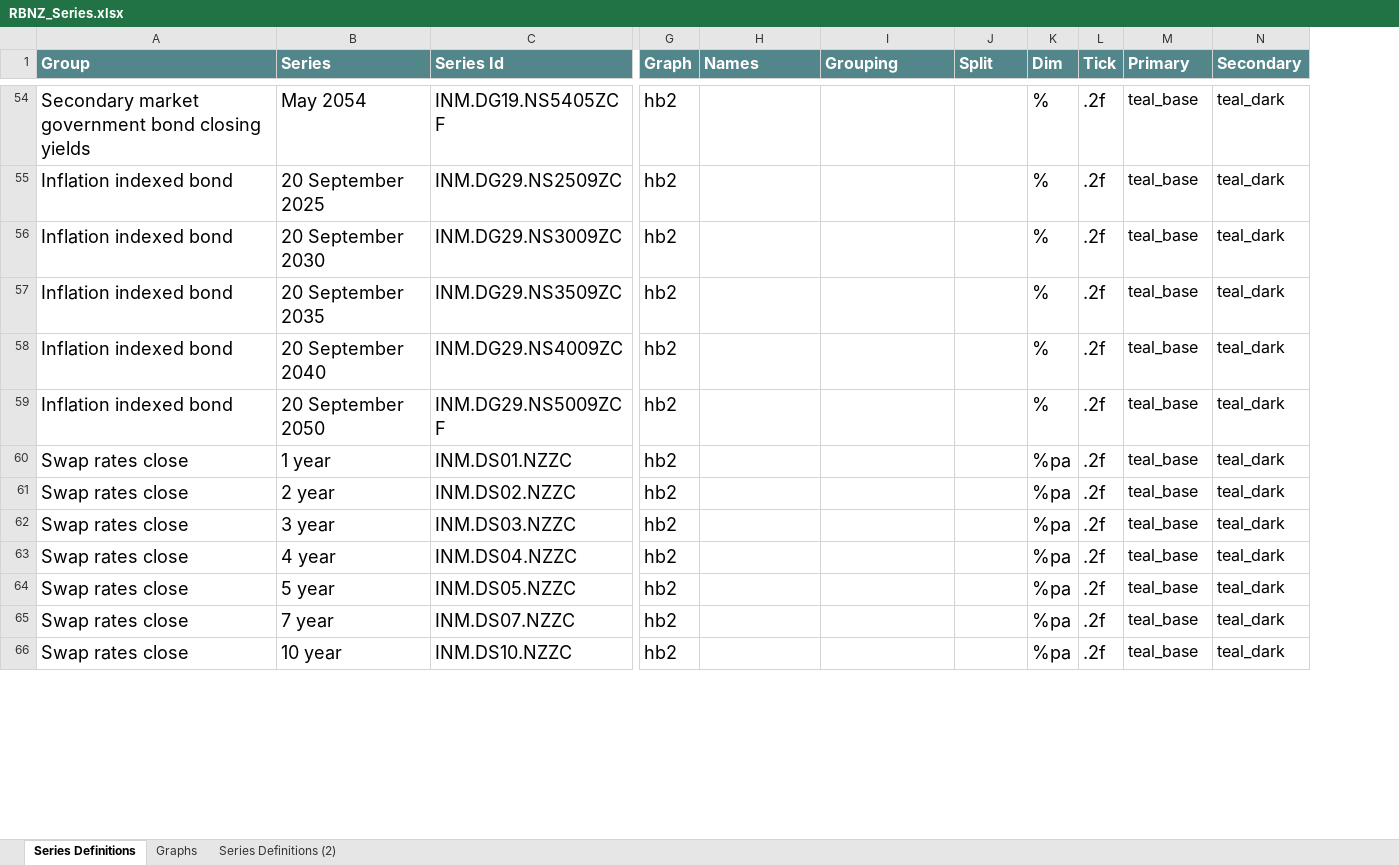
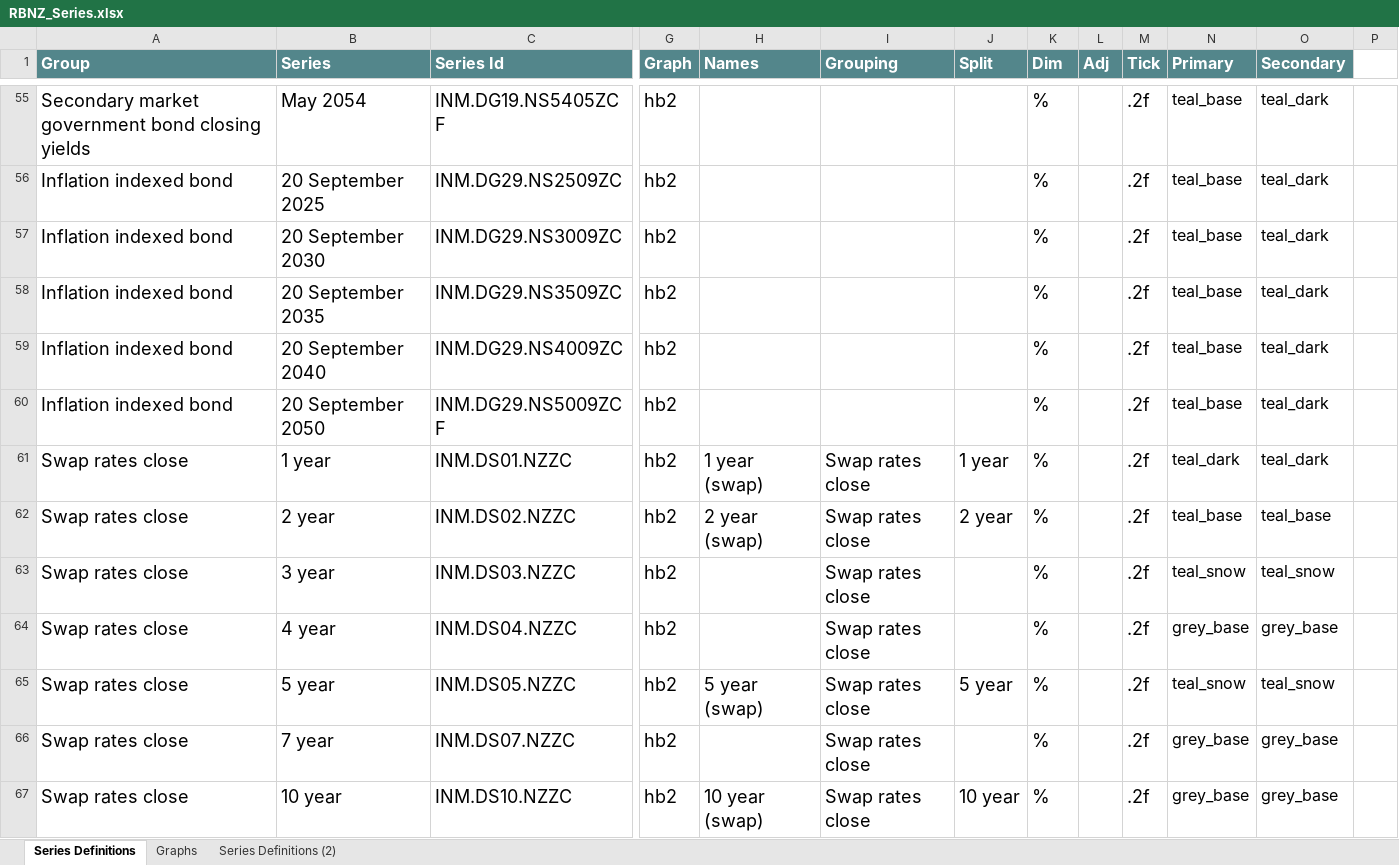
Before and after one commit to Aerob0y/Altitude, an Excel workbook: reference/RBNZ_Series.xlsx, sheet Series Definitions, drawn as a sheet; only a part is shown, gaps mark what is left out; values as stored, in another font and other column widths than the file's, no borders; addresses are those after the commit; the diff covers the shown part only; the diff names each change by its address in the sheet, - before the commit and + after, or states it on an @@ line.

Commit message:
Filled in the rest of the graphs

```diff
--- a/reference/RBNZ_Series.xlsx (sheet Series Definitions)
+++ b/reference/RBNZ_Series.xlsx (sheet Series Definitions)
+column L (Adj), empty
+column P, empty
-H61 (Names): (empty)
+H61 (Names): 1 year (swap)
-I61:I67 (Grouping): (empty)
+I61:I67 (Grouping): Swap rates close
-J61 (Split): (empty)
+J61 (Split): 1 year
-K61:K67 (Dim): %pa
+K61:K67 (Dim): %
-N61 (Primary): teal_base
+N61 (Primary): teal_dark
-H62 (Names): (empty)
+H62 (Names): 2 year (swap)
-J62 (Split): (empty)
+J62 (Split): 2 year
-O62 (Secondary): teal_dark
+O62 (Secondary): teal_base
-N63 (Primary): teal_base
+N63 (Primary): teal_snow
-O63 (Secondary): teal_dark
+O63 (Secondary): teal_snow
-N64 (Primary): teal_base
+N64 (Primary): grey_base
-O64 (Secondary): teal_dark
+O64 (Secondary): grey_base
-H65 (Names): (empty)
+H65 (Names): 5 year (swap)
-J65 (Split): (empty)
+J65 (Split): 5 year
-N65 (Primary): teal_base
+N65 (Primary): teal_snow
-O65 (Secondary): teal_dark
+O65 (Secondary): teal_snow
-N66:N67 (Primary): teal_base
+N66:N67 (Primary): grey_base
-O66:O67 (Secondary): teal_dark
+O66:O67 (Secondary): grey_base
-H67 (Names): (empty)
+H67 (Names): 10 year (swap)
-J67 (Split): (empty)
+J67 (Split): 10 year
```
Also changed, not shown: 3 added rows, 4 removed rows, 1004 edited cells and cell formats elsewhere in this sheet, formulas that keep their value, 24 other files.
